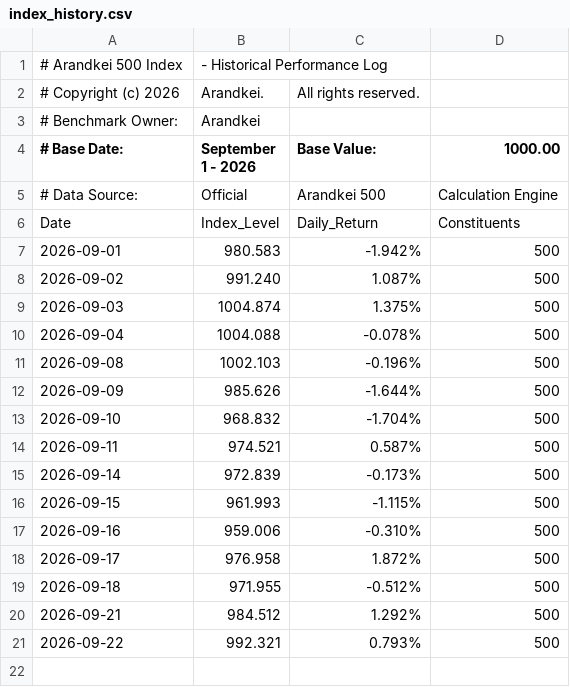
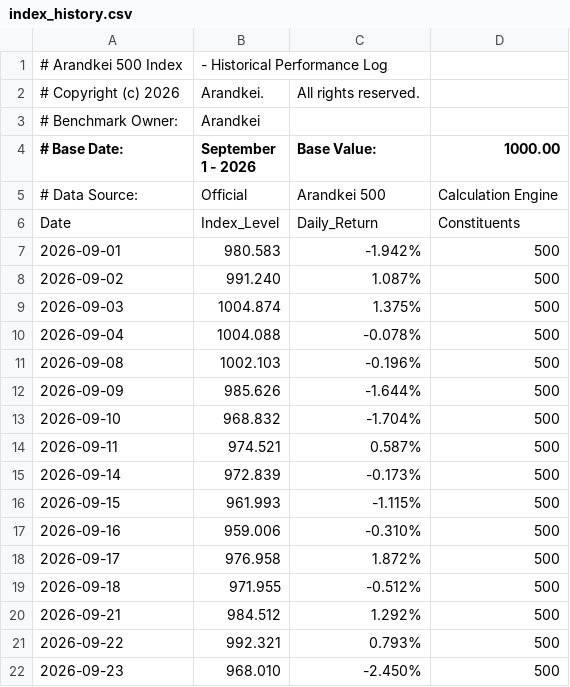
Before and after one commit to lunarodas/arandkei-500, a CSV file: data/index_history.csv, drawn as a sheet.

Commit message:
Update index_history.csv

```diff
--- a/data/index_history.csv
+++ b/data/index_history.csv
@@ -21 +21,2 @@ Date,Index_Level,Daily_Return,Constituents
 2026-09-22,992.321,0.793%,500
+2026-09-23,968.010,-2.450%,500
```
